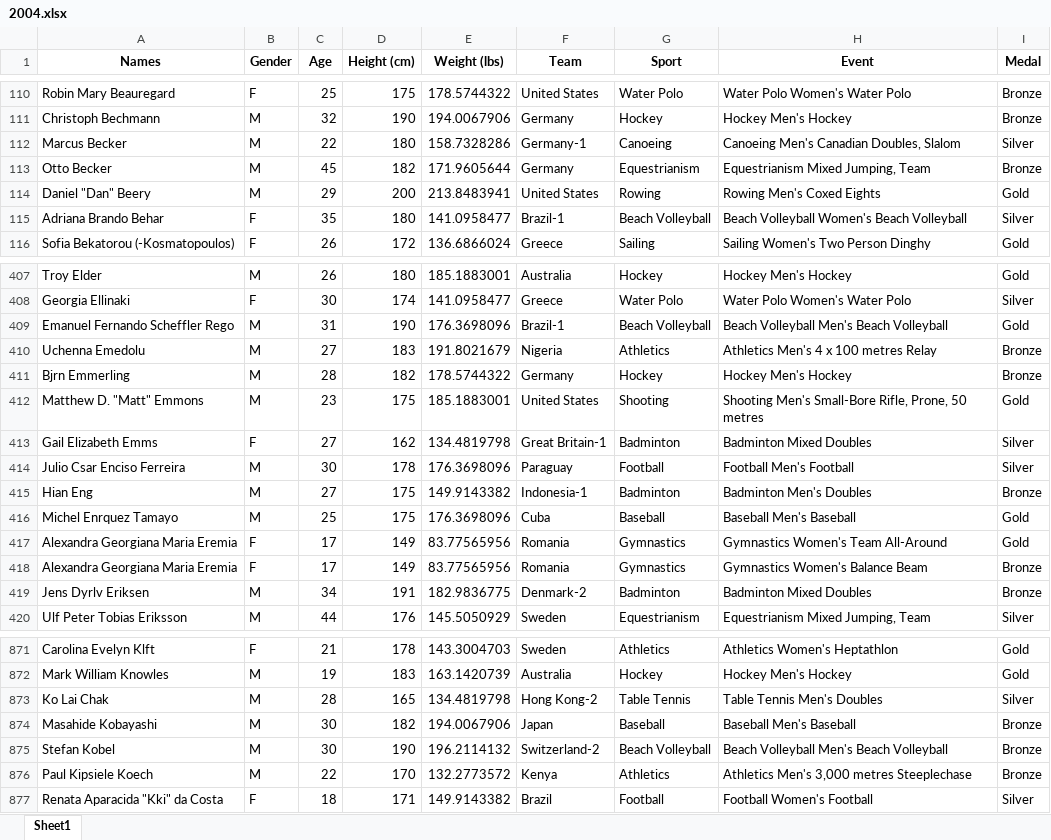
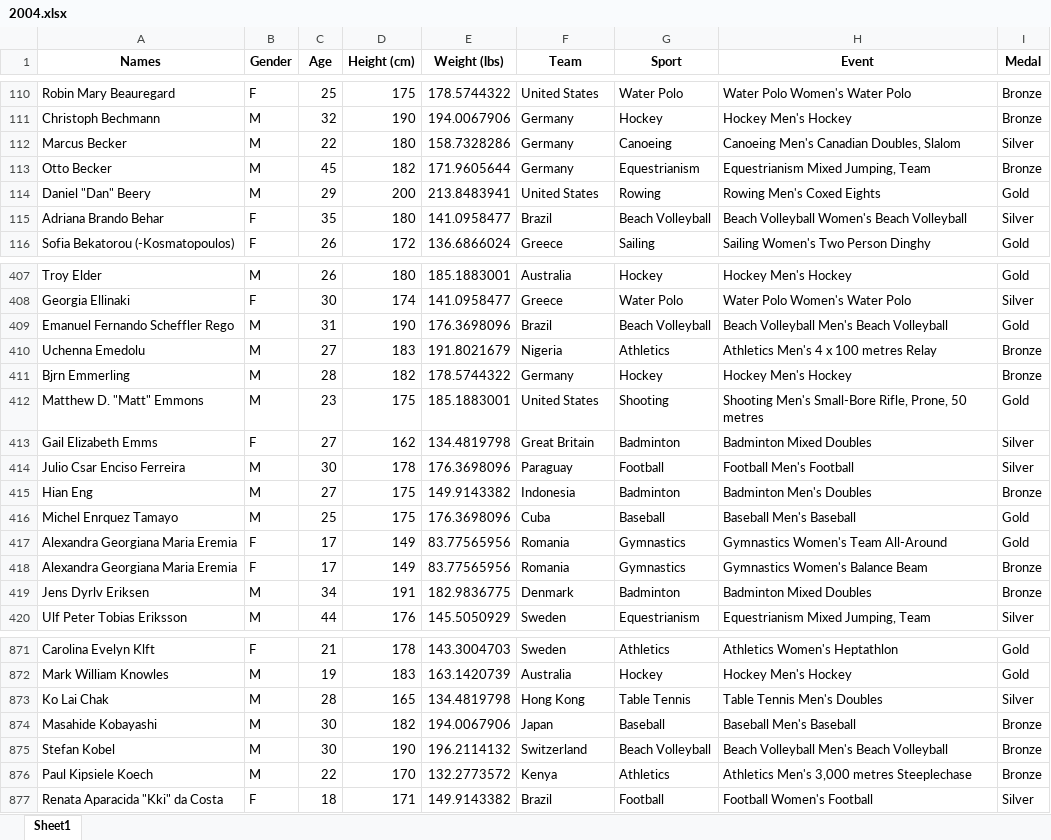
Before and after one commit to JoaoNeves-est/Banco-PS-2024.2, an Excel workbook: Banco para PS/XLSX/2004.xlsx, sheet Sheet1, drawn as a sheet; only a part is shown, gaps mark what is left out; values as stored, in another font and other column widths than the file's, no borders; the diff covers the shown part only; the diff names each change by its address in the sheet, - before the commit and + after, or states it on an @@ line.

```diff
--- a/Banco para PS/XLSX/2004.xlsx (sheet Sheet1)
+++ b/Banco para PS/XLSX/2004.xlsx (sheet Sheet1)
-F112 (Team): Germany-1
+F112 (Team): Germany
-F115 (Team): Brazil-1
+F115 (Team): Brazil
-F409 (Team): Brazil-1
+F409 (Team): Brazil
-F413 (Team): Great Britain-1
+F413 (Team): Great Britain
-F415 (Team): Indonesia-1
+F415 (Team): Indonesia
-F419 (Team): Denmark-2
+F419 (Team): Denmark
-F873 (Team): Hong Kong-2
+F873 (Team): Hong Kong
-F875 (Team): Switzerland-2
+F875 (Team): Switzerland
```
Also changed, not shown: 34 edited cells elsewhere in this sheet, Banco para PS/XLSX/2000.xlsx, Banco para PS/XLSX/2008.xlsx, 14 other files.
